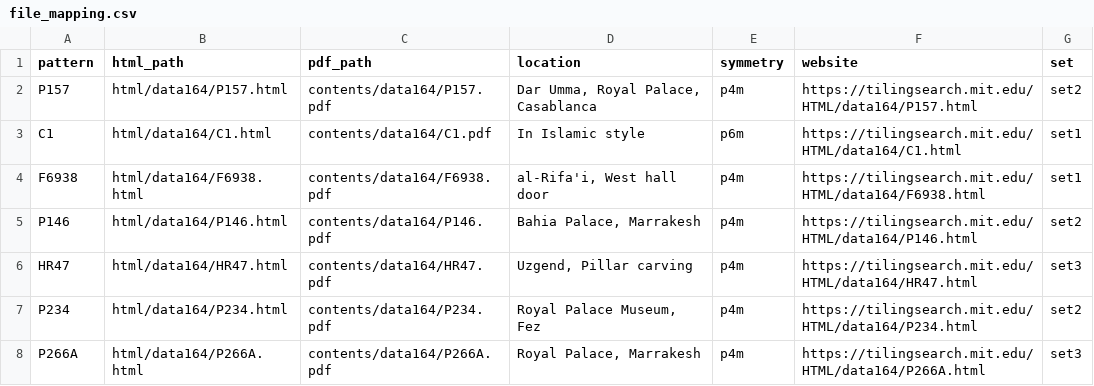
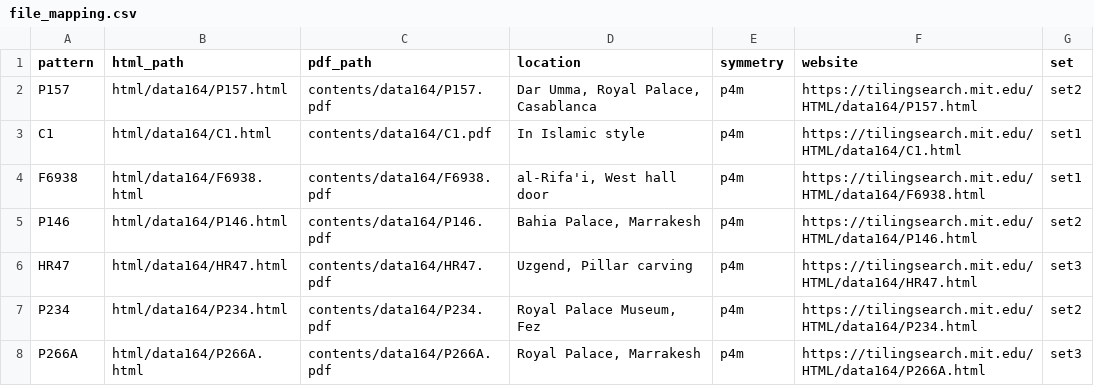
Before and after one commit to Reben80/pdf-wallpaper-, a CSV file: file_mapping.csv, drawn as a sheet; only a part is shown.

Commit message:
Update file_mapping.csv

```diff
--- a/file_mapping.csv
+++ b/file_mapping.csv
@@ -2,3 +2,3 @@ pattern,html_path,pdf_path,location,symmetry,website,set
 P157,html/data164/P157.html,contents/data164/P157.pdf,"Dar Umma, Royal Palace, Casablanca",p4m,https://tilingsearch.mit.edu/HTML/data164/P157.html,set2
-C1,html/data164/C1.html,contents/data164/C1.pdf,In Islamic style,p6m,https://tilingsearch.mit.edu/HTML/data164/C1.html,set1
+C1,html/data164/C1.html,contents/data164/C1.pdf,In Islamic style,p4m,https://tilingsearch.mit.edu/HTML/data164/C1.html,set1
 F6938,html/data164/F6938.html,contents/data164/F6938.pdf,"al-Rifa'i, West hall door",p4m,https://tilingsearch.mit.edu/HTML/data164/F6938.html,set1
```
